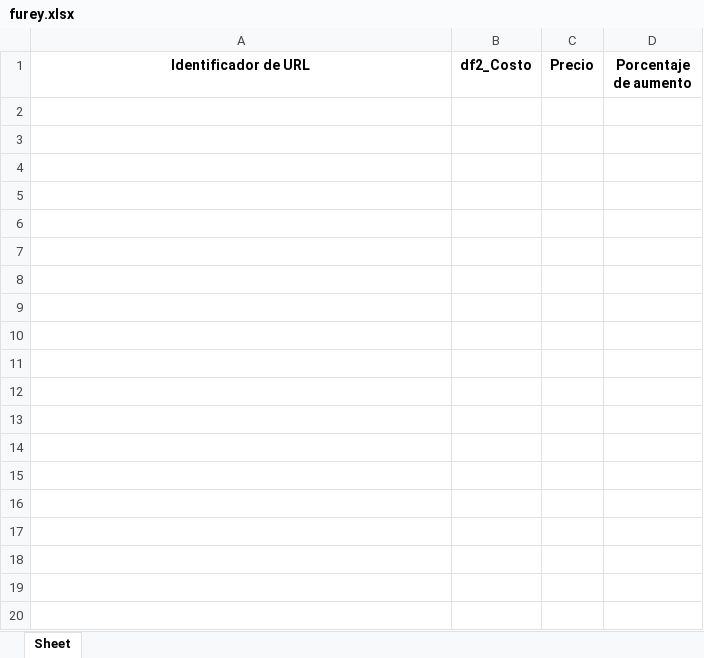
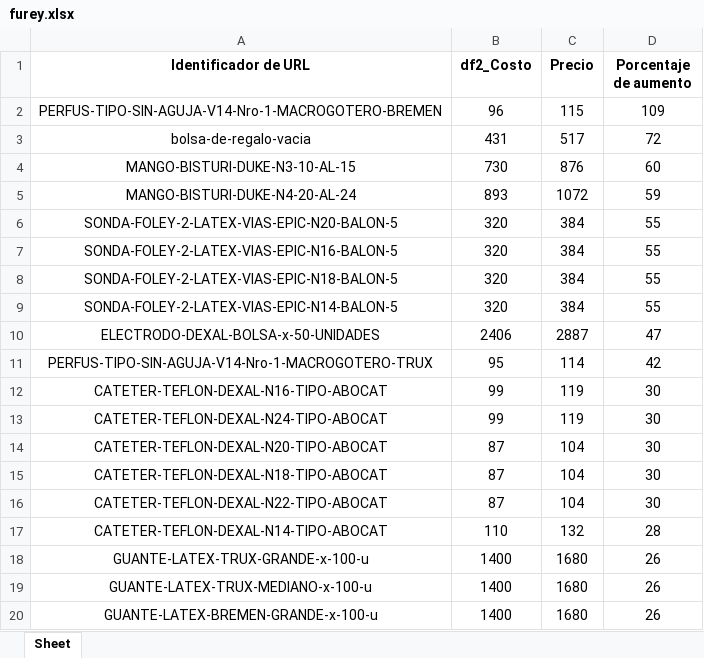
Before and after one commit to franfurey/actualizadorPrecios, an Excel workbook: data/proveedor/furey/listos/tiendaNube/furey.xlsx, sheet Sheet, drawn as a sheet; only a part is shown; values as stored, in another font and other column widths than the file's, no borders; the diff covers the shown part only; the diff names each change by its address in the sheet, - before the commit and + after, or states it on an @@ line.

```diff
--- a/data/proveedor/furey/listos/tiendaNube/furey.xlsx (sheet Sheet)
+++ b/data/proveedor/furey/listos/tiendaNube/furey.xlsx (sheet Sheet)
+row 2: PERFUS-TIPO-SIN-AGUJA-V14-Nro-1-MACROGOTERO-BREMEN | 96 | 115 | 109
+row 3: bolsa-de-regalo-vacia | 431 | 517 | 72
+row 4: MANGO-BISTURI-DUKE-N3-10-AL-15 | 730 | 876 | 60
+row 5: MANGO-BISTURI-DUKE-N4-20-AL-24 | 893 | 1072 | 59
+row 6: SONDA-FOLEY-2-LATEX-VIAS-EPIC-N20-BALON-5 | 320 | 384 | 55
+row 7: SONDA-FOLEY-2-LATEX-VIAS-EPIC-N16-BALON-5 | 320 | 384 | 55
+row 8: SONDA-FOLEY-2-LATEX-VIAS-EPIC-N18-BALON-5 | 320 | 384 | 55
+row 9: SONDA-FOLEY-2-LATEX-VIAS-EPIC-N14-BALON-5 | 320 | 384 | 55
+row 10: ELECTRODO-DEXAL-BOLSA-x-50-UNIDADES | 2406 | 2887 | 47
+row 11: PERFUS-TIPO-SIN-AGUJA-V14-Nro-1-MACROGOTERO-TRUX | 95 | 114 | 42
+row 12: CATETER-TEFLON-DEXAL-N16-TIPO-ABOCAT | 99 | 119 | 30
+row 13: CATETER-TEFLON-DEXAL-N24-TIPO-ABOCAT | 99 | 119 | 30
+row 14: CATETER-TEFLON-DEXAL-N20-TIPO-ABOCAT | 87 | 104 | 30
+row 15: CATETER-TEFLON-DEXAL-N18-TIPO-ABOCAT | 87 | 104 | 30
+row 16: CATETER-TEFLON-DEXAL-N22-TIPO-ABOCAT | 87 | 104 | 30
+row 17: CATETER-TEFLON-DEXAL-N14-TIPO-ABOCAT | 110 | 132 | 28
+row 18: GUANTE-LATEX-TRUX-GRANDE-x-100-u | 1400 | 1680 | 26
+row 19: GUANTE-LATEX-TRUX-MEDIANO-x-100-u | 1400 | 1680 | 26
+row 20: GUANTE-LATEX-BREMEN-GRANDE-x-100-u | 1400 | 1680 | 26
```
Also changed, not shown: 165 added rows elsewhere in this sheet, data/procesados/drimel.xlsx, data/proveedor/drimel/listos/tiendaNube/drimel.xlsx, 25 other files.
